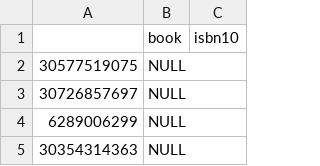
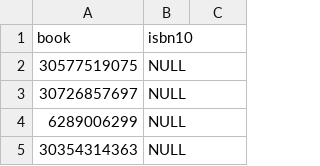
Before and after one commit to Rotheron/CS5300-Semester-Poject, a CSV file: Clean_Data/isbn10.csv, drawn as a sheet; only a part is shown; removed rows and columns are numbered as before the commit, all else as after; the diff names each change by its address in the sheet, - before the commit and + after, or states it on an @@ line.

```diff
--- a/Clean_Data/isbn10.csv
+++ b/Clean_Data/isbn10.csv
-row 1:  | book | isbn10
+row 1: book | isbn10
```
Also changed, not shown: Clean_Data/conditions1.csv, Clean_Data/jacketConditions1.csv, 4 other files.
